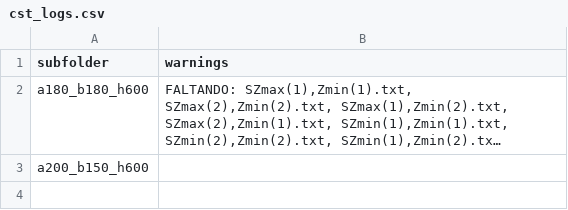
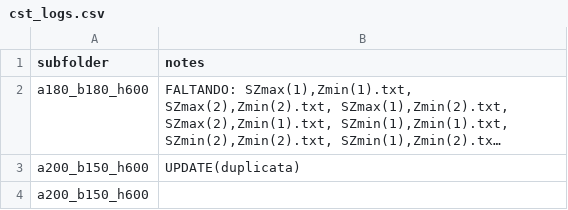
Before and after one commit to vinicius-aolm/Multiplexed-Holographic-Metasurfaces, a CSV file: library_processed/cst_logs.csv, drawn as a sheet; long unchanged cells end in …; the diff names each change by its address in the sheet, - before the commit and + after, or states it on an @@ line.

```diff
--- a/library_processed/cst_logs.csv
+++ b/library_processed/cst_logs.csv
-B1: warnings
+B1: notes
+row 3: a200_b150_h600 | UPDATE(duplicata)
```
Also changed, not shown: 9 other files.
